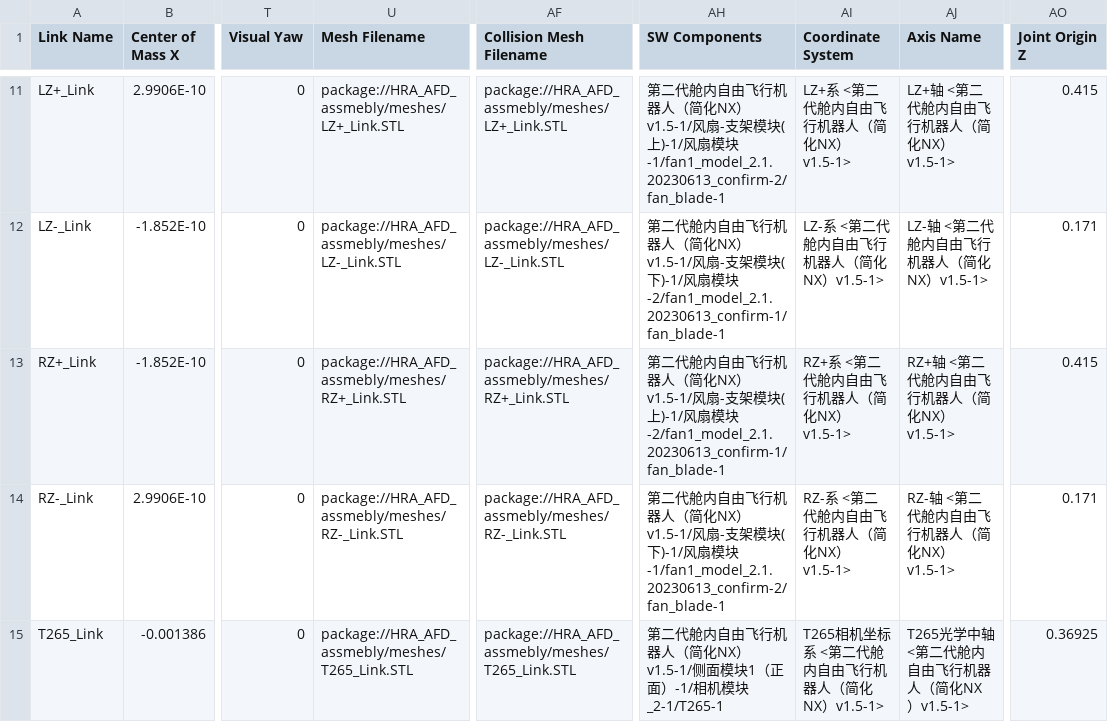
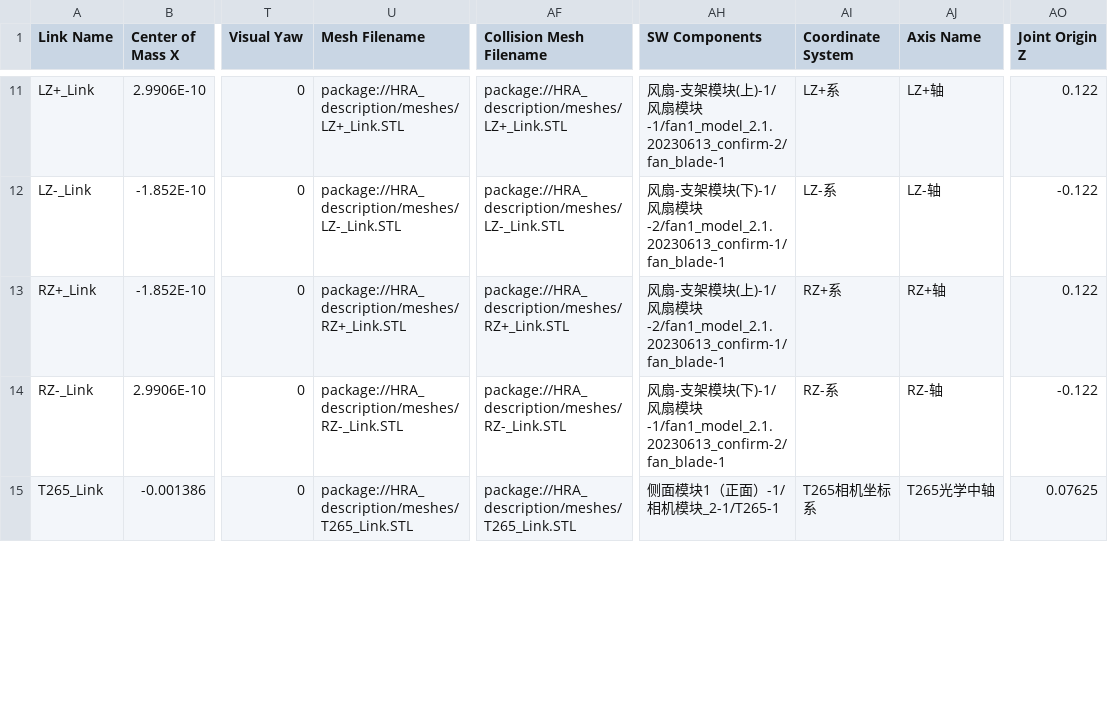
Before and after one commit to Hektor1277/HRA_Upper_Controller, a CSV file: src/HRA_AFD_assmebly/urdf/HRA_AFD_assmebly.csv, drawn as a sheet; only a part is shown, gaps mark what is left out; the diff covers the shown part only; the diff names each change by its address in the sheet, - before the commit and + after, or states it on an @@ line.

```diff
--- a/src/HRA_AFD_assmebly/urdf/HRA_AFD_assmebly.csv
+++ b/src/HRA_AFD_assmebly/urdf/HRA_AFD_assmebly.csv
-U11 (Mesh Filename): package://HRA_AFD_assmebly/meshes/LZ+_Link.STL
+U11 (Mesh Filename): package://HRA_description/meshes/LZ+_Link.STL
-AF11 (Collision Mesh Filename): package://HRA_AFD_assmebly/meshes/LZ+_Link.STL
+AF11 (Collision Mesh Filename): package://HRA_description/meshes/LZ+_Link.STL
-AH11 (SW Components): 第二代舱内自由飞行机器人（简化NX）v1.5-1/风扇…
+AH11 (SW Components): 风扇…
-AI11 (Coordinate System): LZ+系 <第二代舱内自由飞行机器人（简化NX）v1.5-1>
+AI11 (Coordinate System): LZ+系
-AJ11 (Axis Name): LZ+轴 <第二代舱内自由飞行机器人（简化NX）v1.5-1>
+AJ11 (Axis Name): LZ+轴
-AO11 (Joint Origin Z): 0.415
+AO11 (Joint Origin Z): 0.122
-U12 (Mesh Filename): package://HRA_AFD_assmebly/meshes/LZ-_Link.STL
+U12 (Mesh Filename): package://HRA_description/meshes/LZ-_Link.STL
-AF12 (Collision Mesh Filename): package://HRA_AFD_assmebly/meshes/LZ-_Link.STL
+AF12 (Collision Mesh Filename): package://HRA_description/meshes/LZ-_Link.STL
-AH12 (SW Components): 第二代舱内自由飞行机器人（简化NX）v1.5-1/风扇…
+AH12 (SW Components): 风扇…
-AI12 (Coordinate System): LZ-系 <第二代舱内自由飞行机器人（简化NX）v1.5-1>
+AI12 (Coordinate System): LZ-系
-AJ12 (Axis Name): LZ-轴 <第二代舱内自由飞行机器人（简化NX）v1.5-1>
+AJ12 (Axis Name): LZ-轴
-AO12 (Joint Origin Z): 0.171
+AO12 (Joint Origin Z): -0.122
-U13 (Mesh Filename): package://HRA_AFD_assmebly/meshes/RZ+_Link.STL
+U13 (Mesh Filename): package://HRA_description/meshes/RZ+_Link.STL
-AF13 (Collision Mesh Filename): package://HRA_AFD_assmebly/meshes/RZ+_Link.STL
+AF13 (Collision Mesh Filename): package://HRA_description/meshes/RZ+_Link.STL
-AH13 (SW Components): 第二代舱内自由飞行机器人（简化NX）v1.5-1/风扇…
+AH13 (SW Components): 风扇…
-AI13 (Coordinate System): RZ+系 <第二代舱内自由飞行机器人（简化NX）v1.5-1>
+AI13 (Coordinate System): RZ+系
-AJ13 (Axis Name): RZ+轴 <第二代舱内自由飞行机器人（简化NX）v1.5-1>
+AJ13 (Axis Name): RZ+轴
-AO13 (Joint Origin Z): 0.415
+AO13 (Joint Origin Z): 0.122
-U14 (Mesh Filename): package://HRA_AFD_assmebly/meshes/RZ-_Link.STL
+U14 (Mesh Filename): package://HRA_description/meshes/RZ-_Link.STL
-AF14 (Collision Mesh Filename): package://HRA_AFD_assmebly/meshes/RZ-_Link.STL
+AF14 (Collision Mesh Filename): package://HRA_description/meshes/RZ-_Link.STL
-AH14 (SW Components): 第二代舱内自由飞行机器人（简化NX）v1.5-1/风扇…
+AH14 (SW Components): 风扇…
-AI14 (Coordinate System): RZ-系 <第二代舱内自由飞行机器人（简化NX）v1.5-1>
+AI14 (Coordinate System): RZ-系
-AJ14 (Axis Name): RZ-轴 <第二代舱内自由飞行机器人（简化NX）v1.5-1>
+AJ14 (Axis Name): RZ-轴
-AO14 (Joint Origin Z): 0.171
+AO14 (Joint Origin Z): -0.122
-U15 (Mesh Filename): package://HRA_AFD_assmebly/meshes/T265_Link.STL
+U15 (Mesh Filename): package://HRA_description/meshes/T265_Link.STL
-AF15 (Collision Mesh Filename): package://HRA_AFD_assmebly/meshes/T265_Link.STL
+AF15 (Collision Mesh Filename): package://HRA_description/meshes/T265_Link.STL
-AH15 (SW Components): 第二代舱内自由飞行机器人（简化NX）v1.5-1/侧面模块1（正面）-1/相机模块_2-1/T265-1
+AH15 (SW Components): 侧面模块1（正面）-1/相机模块_2-1/T265-1
-AI15 (Coordinate System): T265相机坐标系 <第二代舱内自由飞行机器人（简化NX）v1.5-1>
+AI15 (Coordinate System): T265相机坐标系
-AJ15 (Axis Name): T265光学中轴 <第二代舱内自由飞行机器人（简化NX）v1.5-1>
+AJ15 (Axis Name): T265光学中轴
-AO15 (Joint Origin Z): 0.36925
+AO15 (Joint Origin Z): 0.07625
```
Also changed, not shown: 70 edited cells elsewhere in this file, 54 other files.
